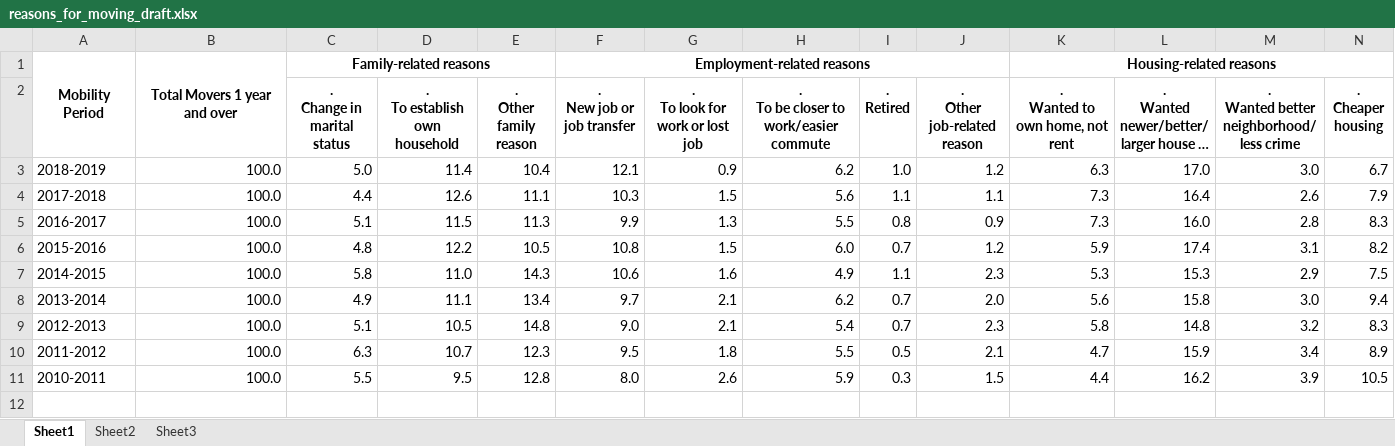
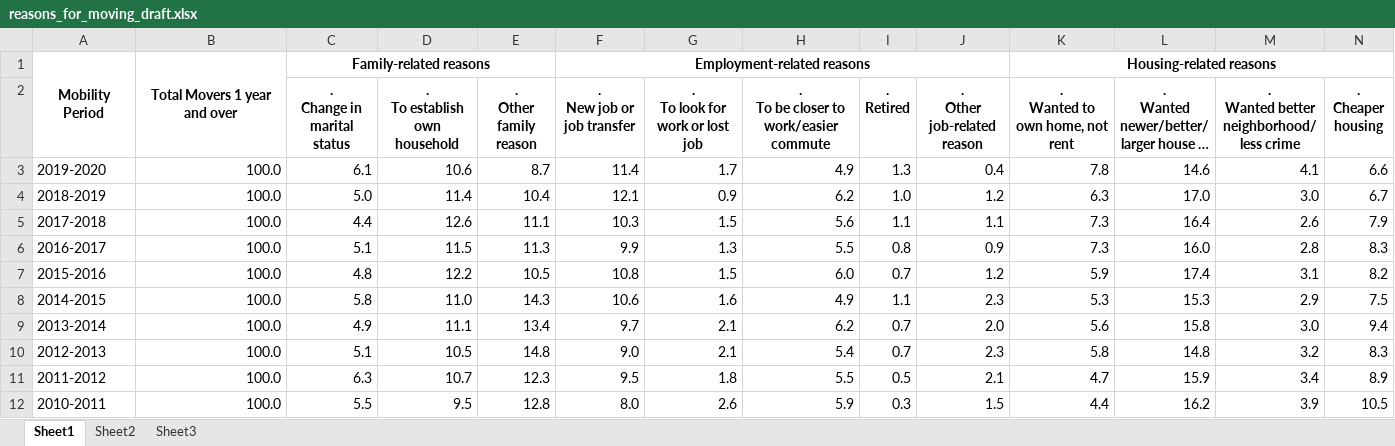
Before and after one commit to Smokey4869-crypto/data-visualisation-project, an Excel workbook: data/reasons_for_moving_draft.xlsx, sheet Sheet1, drawn as a sheet; only a part is shown; long unchanged cells end in …; values as stored, in another font and other column widths than the file's, no borders; rows hold the shown columns only; the diff names each change by its address in the sheet, - before the commit and + after, or states it on an @@ line.

```diff
--- a/data/reasons_for_moving_draft.xlsx (sheet Sheet1)
+++ b/data/reasons_for_moving_draft.xlsx (sheet Sheet1)
+row 3: 2019-2020 | 100.0 | 6.1 | 10.6 | 8.7 | 11.4 | 1.7 | 4.9 | 1.3 | 0.4 | 7.8 | 14.6 | 4.1 | 6.6
```
Also changed, not shown: 19 other files.
